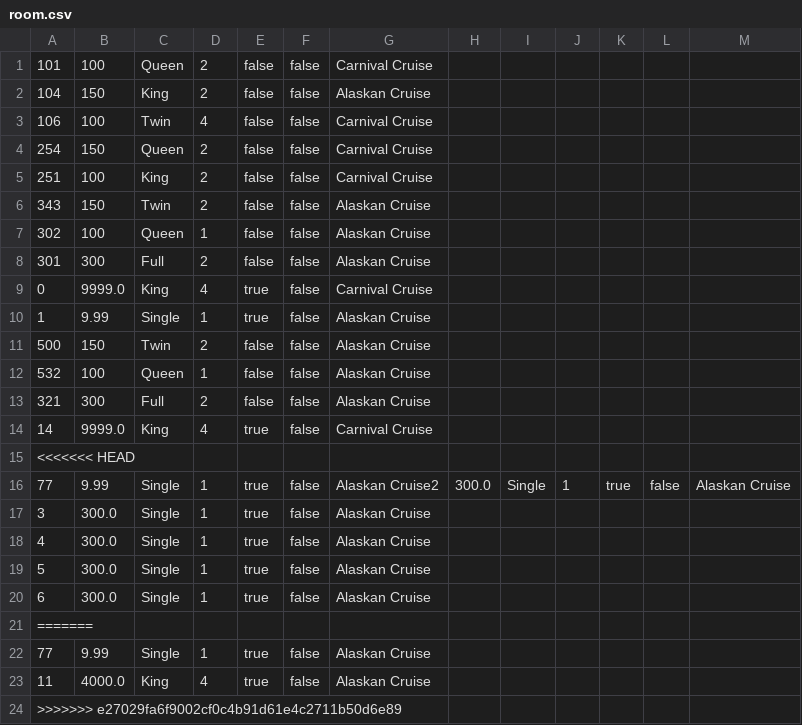
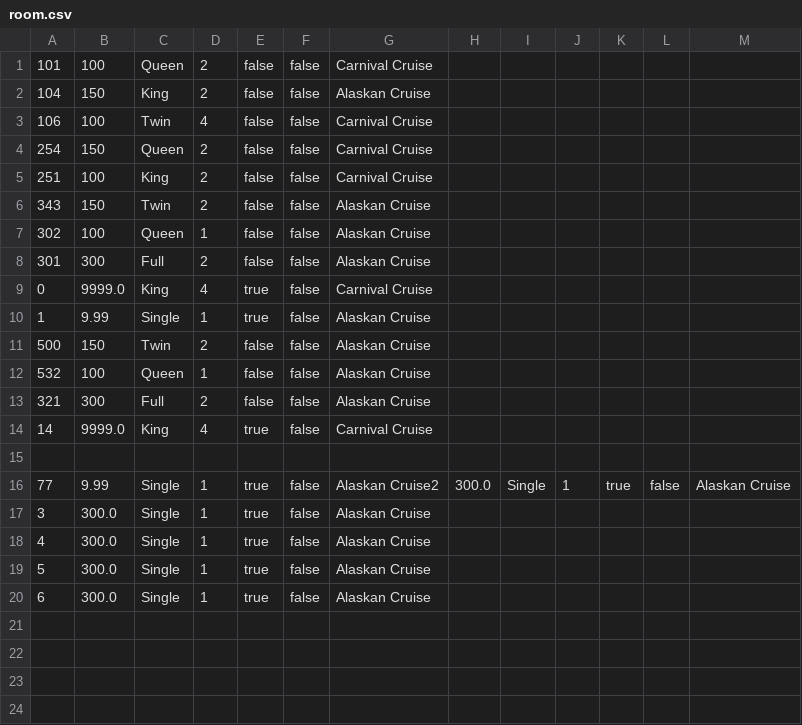
Before and after one commit to WillDelano/Titanic2.0, a CSV file: Titanic-Project/src/main/resources/room.csv, drawn as a sheet.

```diff
--- a/Titanic-Project/src/main/resources/room.csv
+++ b/Titanic-Project/src/main/resources/room.csv
@@ -14,3 +14,3 @@
 14,9999.0,King,4,true,false,Carnival Cruise
-<<<<<<< HEAD
+
 77,9.99,Single,1,true,false,Alaskan Cruise2,300.0,Single,1,true,false,Alaskan Cruise
@@ -20,5 +20 @@
 6,300.0,Single,1,true,false,Alaskan Cruise
-=======
-77,9.99,Single,1,true,false,Alaskan Cruise
-11,4000.0,King,4,true,false,Alaskan Cruise
->>>>>>> e27029fa6f9002cf0c4b91d61e4c2711b50d6e89
```
Also changed, not shown: 25 other files.
